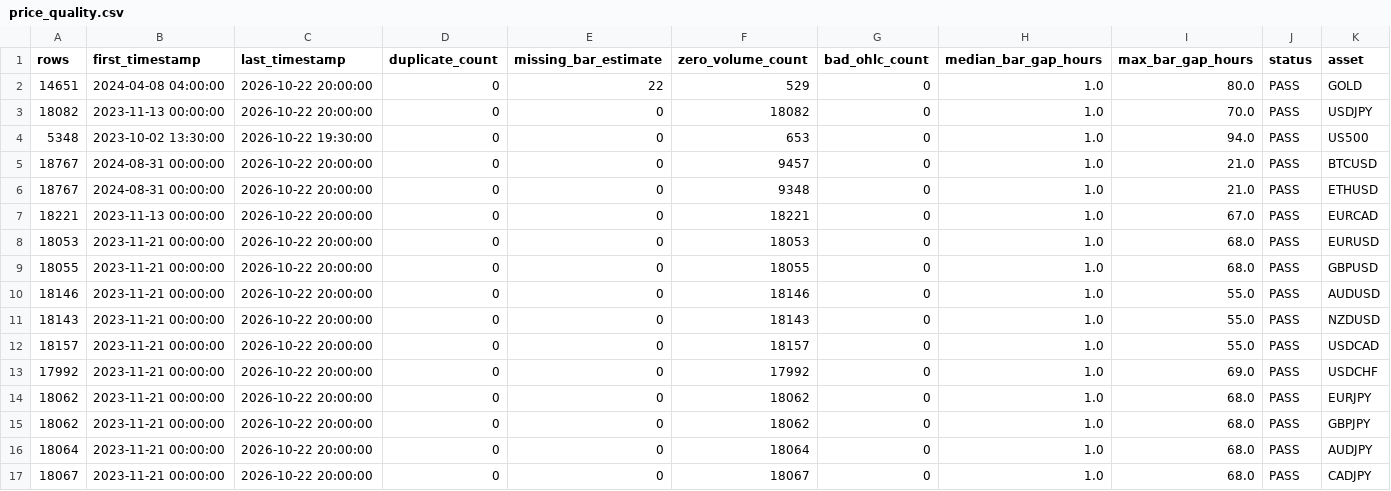
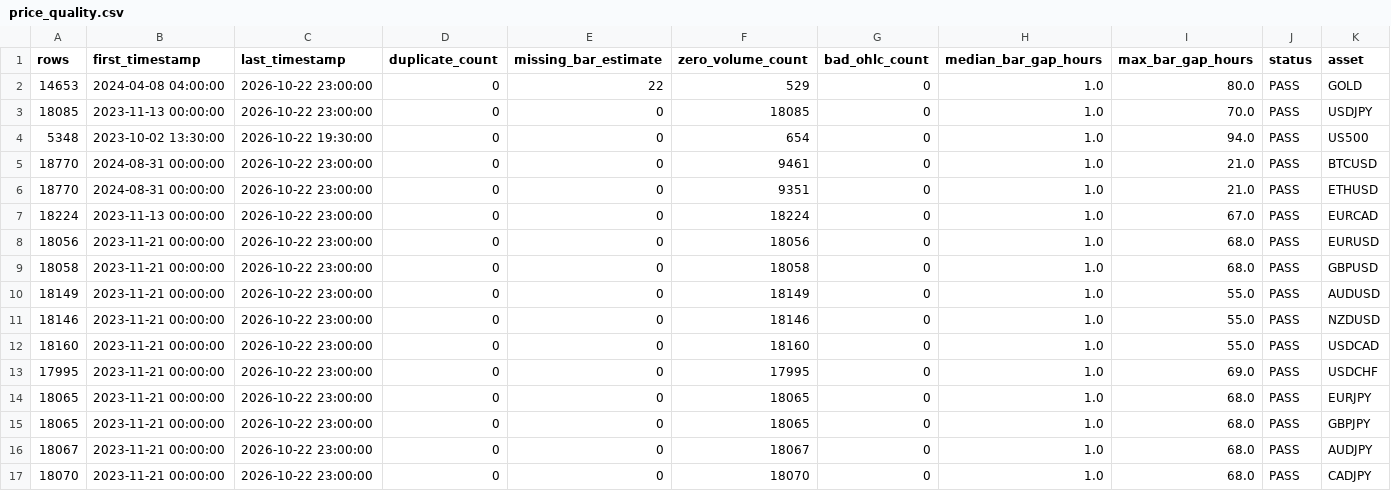
Before and after one commit to NeefPoom/Tradingstrategy01, a CSV file: reports/price_quality.csv, drawn as a sheet; only a part is shown; the diff covers the shown part only.

```diff
--- a/reports/price_quality.csv
+++ b/reports/price_quality.csv
@@ -1,17 +1,17 @@
 rows,first_timestamp,last_timestamp,duplicate_count,missing_bar_estimate,zero_volume_count,bad_ohlc_count,median_bar_gap_hours,max_bar_gap_hours,status,asset
-14651,2024-04-08 04:00:00,2026-10-22 20:00:00,0,22,529,0,1.0,80.0,PASS,GOLD
-18082,2023-11-13 00:00:00,2026-10-22 20:00:00,0,0,18082,0,1.0,70.0,PASS,USDJPY
-5348,2023-10-02 13:30:00,2026-10-22 19:30:00,0,0,653,0,1.0,94.0,PASS,US500
-18767,2024-08-31 00:00:00,2026-10-22 20:00:00,0,0,9457,0,1.0,21.0,PASS,BTCUSD
-18767,2024-08-31 00:00:00,2026-10-22 20:00:00,0,0,9348,0,1.0,21.0,PASS,ETHUSD
-18221,2023-11-13 00:00:00,2026-10-22 20:00:00,0,0,18221,0,1.0,67.0,PASS,EURCAD
-18053,2023-11-21 00:00:00,2026-10-22 20:00:00,0,0,18053,0,1.0,68.0,PASS,EURUSD
-18055,2023-11-21 00:00:00,2026-10-22 20:00:00,0,0,18055,0,1.0,68.0,PASS,GBPUSD
-18146,2023-11-21 00:00:00,2026-10-22 20:00:00,0,0,18146,0,1.0,55.0,PASS,AUDUSD
-18143,2023-11-21 00:00:00,2026-10-22 20:00:00,0,0,18143,0,1.0,55.0,PASS,NZDUSD
-18157,2023-11-21 00:00:00,2026-10-22 20:00:00,0,0,18157,0,1.0,55.0,PASS,USDCAD
-17992,2023-11-21 00:00:00,2026-10-22 20:00:00,0,0,17992,0,1.0,69.0,PASS,USDCHF
-18062,2023-11-21 00:00:00,2026-10-22 20:00:00,0,0,18062,0,1.0,68.0,PASS,EURJPY
-18062,2023-11-21 00:00:00,2026-10-22 20:00:00,0,0,18062,0,1.0,68.0,PASS,GBPJPY
-18064,2023-11-21 00:00:00,2026-10-22 20:00:00,0,0,18064,0,1.0,68.0,PASS,AUDJPY
-18067,2023-11-21 00:00:00,2026-10-22 20:00:00,0,0,18067,0,1.0,68.0,PASS,CADJPY
+14653,2024-04-08 04:00:00,2026-10-22 23:00:00,0,22,529,0,1.0,80.0,PASS,GOLD
+18085,2023-11-13 00:00:00,2026-10-22 23:00:00,0,0,18085,0,1.0,70.0,PASS,USDJPY
+5348,2023-10-02 13:30:00,2026-10-22 19:30:00,0,0,654,0,1.0,94.0,PASS,US500
+18770,2024-08-31 00:00:00,2026-10-22 23:00:00,0,0,9461,0,1.0,21.0,PASS,BTCUSD
+18770,2024-08-31 00:00:00,2026-10-22 23:00:00,0,0,9351,0,1.0,21.0,PASS,ETHUSD
+18224,2023-11-13 00:00:00,2026-10-22 23:00:00,0,0,18224,0,1.0,67.0,PASS,EURCAD
+18056,2023-11-21 00:00:00,2026-10-22 23:00:00,0,0,18056,0,1.0,68.0,PASS,EURUSD
+18058,2023-11-21 00:00:00,2026-10-22 23:00:00,0,0,18058,0,1.0,68.0,PASS,GBPUSD
+18149,2023-11-21 00:00:00,2026-10-22 23:00:00,0,0,18149,0,1.0,55.0,PASS,AUDUSD
+18146,2023-11-21 00:00:00,2026-10-22 23:00:00,0,0,18146,0,1.0,55.0,PASS,NZDUSD
+18160,2023-11-21 00:00:00,2026-10-22 23:00:00,0,0,18160,0,1.0,55.0,PASS,USDCAD
+17995,2023-11-21 00:00:00,2026-10-22 23:00:00,0,0,17995,0,1.0,69.0,PASS,USDCHF
+18065,2023-11-21 00:00:00,2026-10-22 23:00:00,0,0,18065,0,1.0,68.0,PASS,EURJPY
+18065,2023-11-21 00:00:00,2026-10-22 23:00:00,0,0,18065,0,1.0,68.0,PASS,GBPJPY
+18067,2023-11-21 00:00:00,2026-10-22 23:00:00,0,0,18067,0,1.0,68.0,PASS,AUDJPY
+18070,2023-11-21 00:00:00,2026-10-22 23:00:00,0,0,18070,0,1.0,68.0,PASS,CADJPY
```
Also changed, not shown: 85 edited cells elsewhere in this file, data/prices/AUS200_1h_yahoo.csv, data/prices/US30_1h_yahoo.csv, 51 other files.
